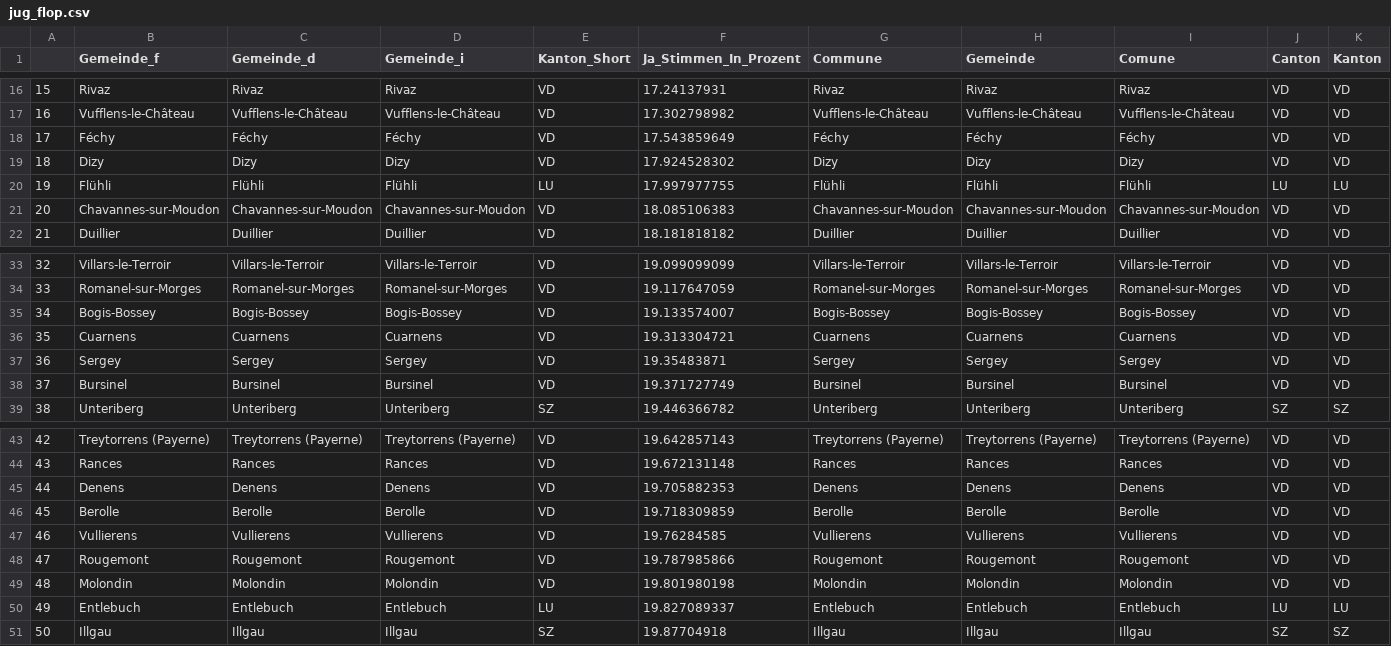
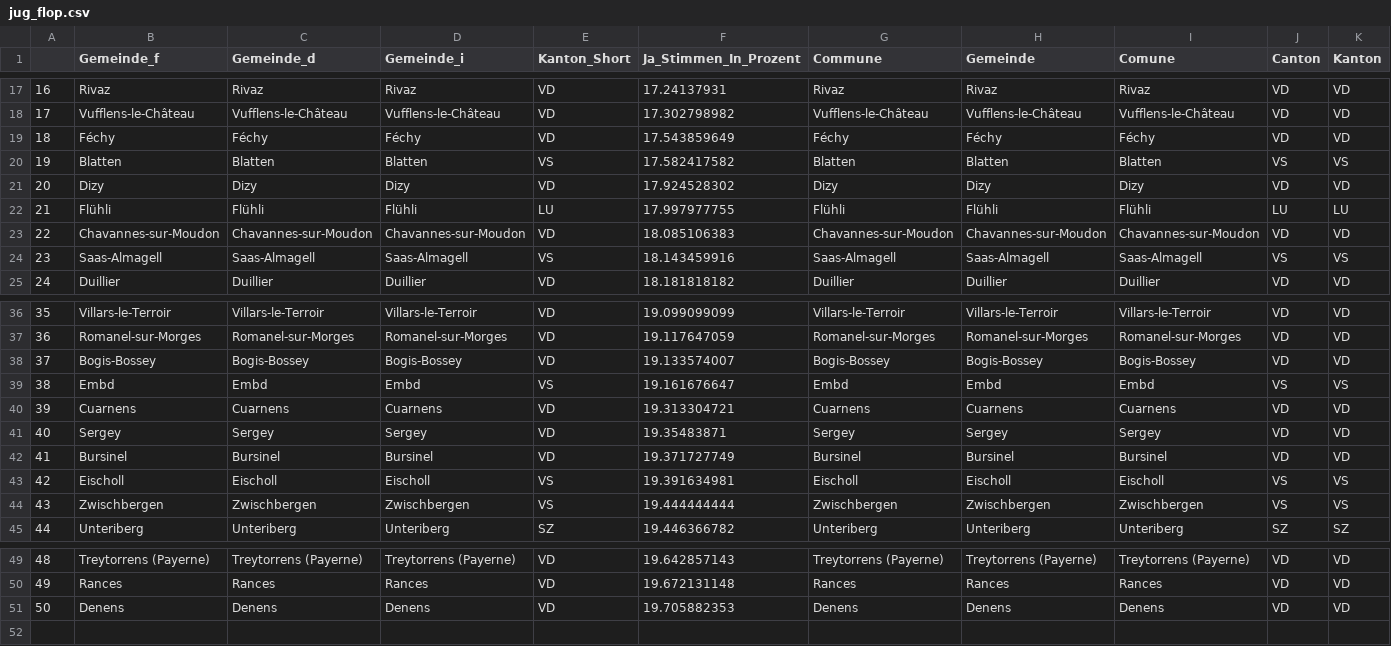
Before and after one commit to awp-finanznachrichten/lena_november2021, a CSV file: Tableaux/jug_flop.csv, drawn as a sheet; only a part is shown, gaps mark what is left out; removed rows and columns are numbered as before the commit, all else as after; rows hold the shown columns only; the diff covers the shown part only; the diff names each change by its address in the sheet, - before the commit and + after, or states it on an @@ line.

```diff
--- a/Tableaux/jug_flop.csv
+++ b/Tableaux/jug_flop.csv
@@ column A renumbered between rows 14 and 51 @@
+row 20: 19 | Blatten | Blatten | Blatten | VS | 17.582417582 | Blatten | Blatten | Blatten | VS | VS
+row 24: 23 | Saas-Almagell | Saas-Almagell | Saas-Almagell | VS | 18.143459916 | Saas-Almagell | Saas-Almagell | Saas-Almagell | VS | VS
+row 39: 38 | Embd | Embd | Embd | VS | 19.161676647 | Embd | Embd | Embd | VS | VS
+row 43: 42 | Eischoll | Eischoll | Eischoll | VS | 19.391634981 | Eischoll | Eischoll | Eischoll | VS | VS
+row 44: 43 | Zwischbergen | Zwischbergen | Zwischbergen | VS | 19.444444444 | Zwischbergen | Zwischbergen | Zwischbergen | VS | VS
-row 46: 45 | Berolle | Berolle | Berolle | VD | 19.718309859 | Berolle | Berolle | Berolle | VD | VD
-row 47: 46 | Vullierens | Vullierens | Vullierens | VD | 19.76284585 | Vullierens | Vullierens | Vullierens | VD | VD
-row 48: 47 | Rougemont | Rougemont | Rougemont | VD | 19.787985866 | Rougemont | Rougemont | Rougemont | VD | VD
-row 49: 48 | Molondin | Molondin | Molondin | VD | 19.801980198 | Molondin | Molondin | Molondin | VD | VD
-row 50: 49 | Entlebuch | Entlebuch | Entlebuch | LU | 19.827089337 | Entlebuch | Entlebuch | Entlebuch | LU | LU
-row 51: 50 | Illgau | Illgau | Illgau | SZ | 19.87704918 | Illgau | Illgau | Illgau | SZ | SZ
```
Also changed, not shown: 1 added row elsewhere in this file, Tableaux/covid_flop.csv, Tableaux/covid_top.csv, 3 other files.
